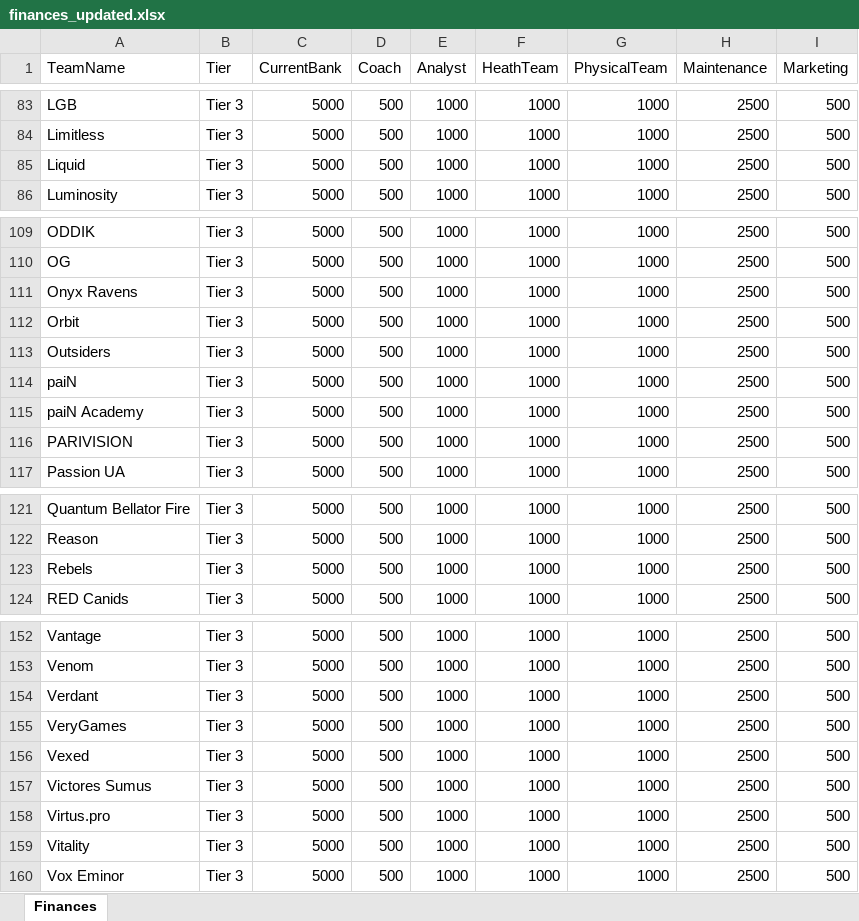
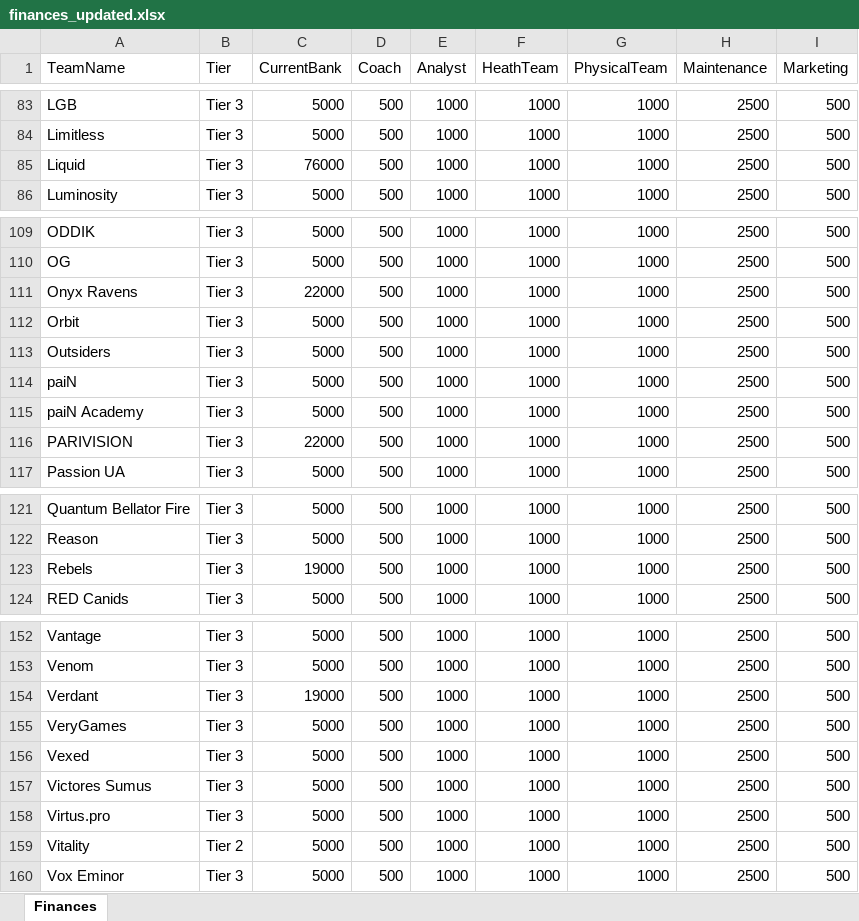
Before and after one commit to ckjhn/ck-tools, an Excel workbook: file/finances_updated.xlsx, sheet Finances, drawn as a sheet; only a part is shown, gaps mark what is left out; values as stored, in another font and other column widths than the file's, no borders; the diff covers the shown part only; the diff names each change by its address in the sheet, - before the commit and + after, or states it on an @@ line.

```diff
--- a/file/finances_updated.xlsx (sheet Finances)
+++ b/file/finances_updated.xlsx (sheet Finances)
-C85 (CurrentBank): 5000
+C85 (CurrentBank): 76000
-C111 (CurrentBank): 5000
+C111 (CurrentBank): 22000
-C116 (CurrentBank): 5000
+C116 (CurrentBank): 22000
-C123 (CurrentBank): 5000
+C123 (CurrentBank): 19000
-C154 (CurrentBank): 5000
+C154 (CurrentBank): 19000
-B159 (Tier): Tier 3
+B159 (Tier): Tier 2
```
Also changed, not shown: 19 edited cells elsewhere in this sheet, 1 other file.
